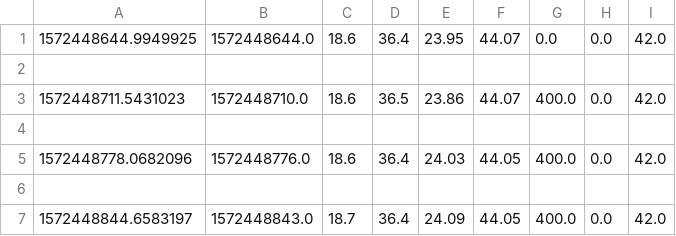
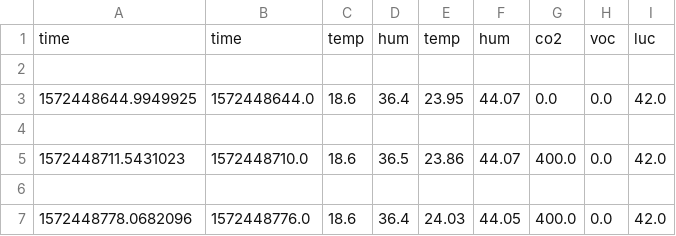
Before and after one commit to patou01/SH_server, a CSV file: interface/Patrick.csv, drawn as a sheet; only a part is shown; the shorter side is filled out with more unchanged rows; the diff names each change by its address in the sheet, - before the commit and + after, or states it on an @@ line.

Commit message:
changed data structures to be more understandable. Broke the plots but they didn't work properly anyway

```diff
--- a/interface/Patrick.csv
+++ b/interface/Patrick.csv
+row 1: time | time | temp | hum | temp | hum | co2 | voc | luc
+row 2: (empty)
```
Also changed, not shown: 5 other files.
